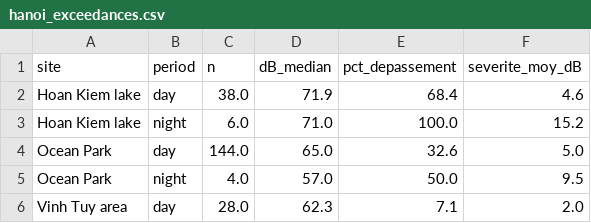
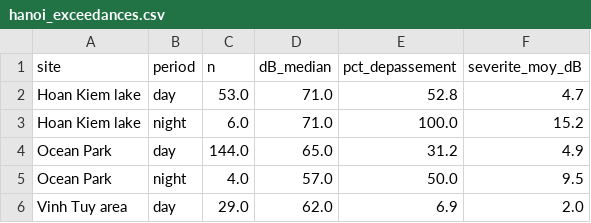
Before and after one commit to Colauz/noise-modelling-hanoi, a CSV file: outputs/hanoi_exceedances.csv, drawn as a sheet.

```diff
--- a/outputs/hanoi_exceedances.csv
+++ b/outputs/hanoi_exceedances.csv
@@ -1,6 +1,6 @@
 site,period,n,dB_median,pct_depassement,severite_moy_dB
-Hoan Kiem lake,day,38.0,71.9,68.4,4.6
+Hoan Kiem lake,day,53.0,71.0,52.8,4.7
 Hoan Kiem lake,night,6.0,71.0,100.0,15.2
-Ocean Park,day,144.0,65.0,32.6,5.0
+Ocean Park,day,144.0,65.0,31.2,4.9
 Ocean Park,night,4.0,57.0,50.0,9.5
-Vinh Tuy area,day,28.0,62.3,7.1,2.0
+Vinh Tuy area,day,29.0,62.0,6.9,2.0
```
Also changed, not shown: outputs/maps/hanoi_noise_map.csv, 11 other files.
